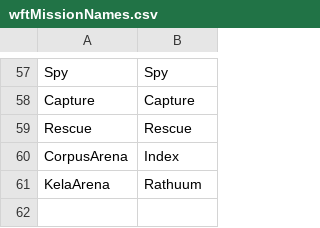
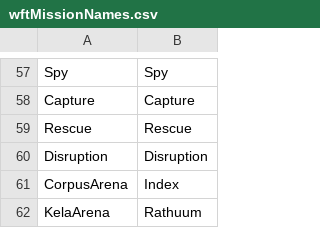
Before and after one commit to lynkfox/WarframeTilesets, a CSV file: Webpage/WFTileCounter/wwwroot/lib/lists/wftMissionNames.csv, drawn as a sheet; only a part is shown, gaps mark what is left out.

```diff
--- a/Webpage/WFTileCounter/wwwroot/lib/lists/wftMissionNames.csv
+++ b/Webpage/WFTileCounter/wwwroot/lib/lists/wftMissionNames.csv
@@ -59,2 +59,3 @@ Capture,Capture
 Rescue,Rescue
+Disruption,Disruption
 CorpusArena,Index
```
Also changed, not shown: 4 other files.
